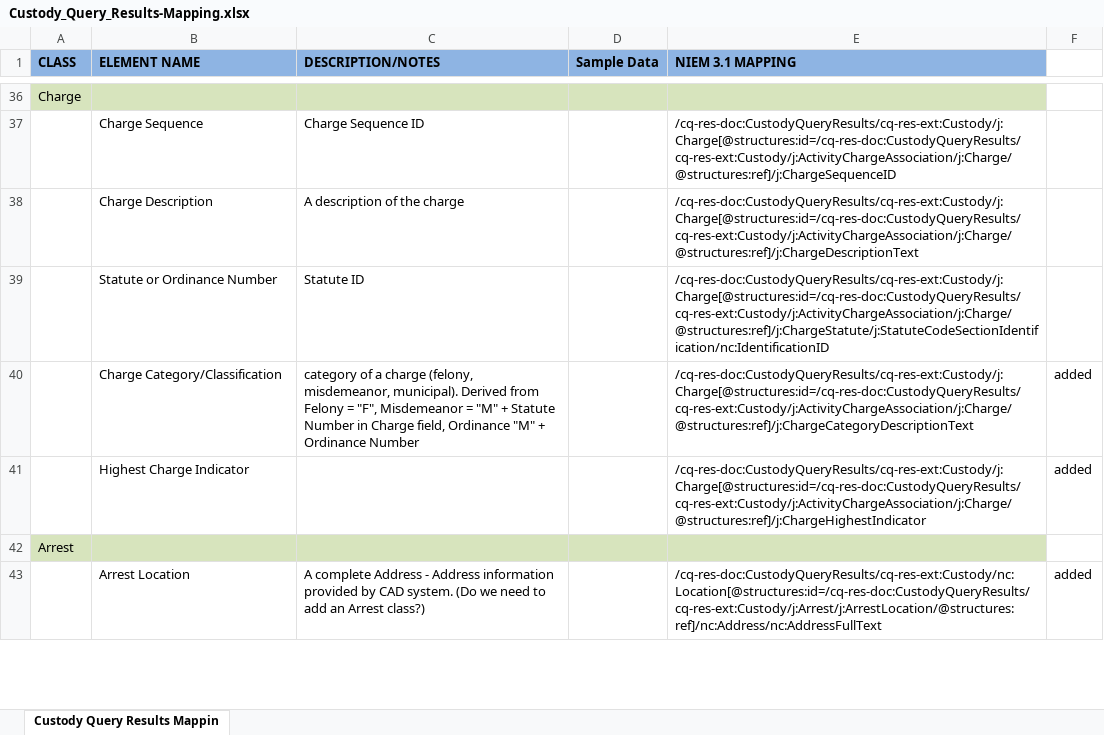
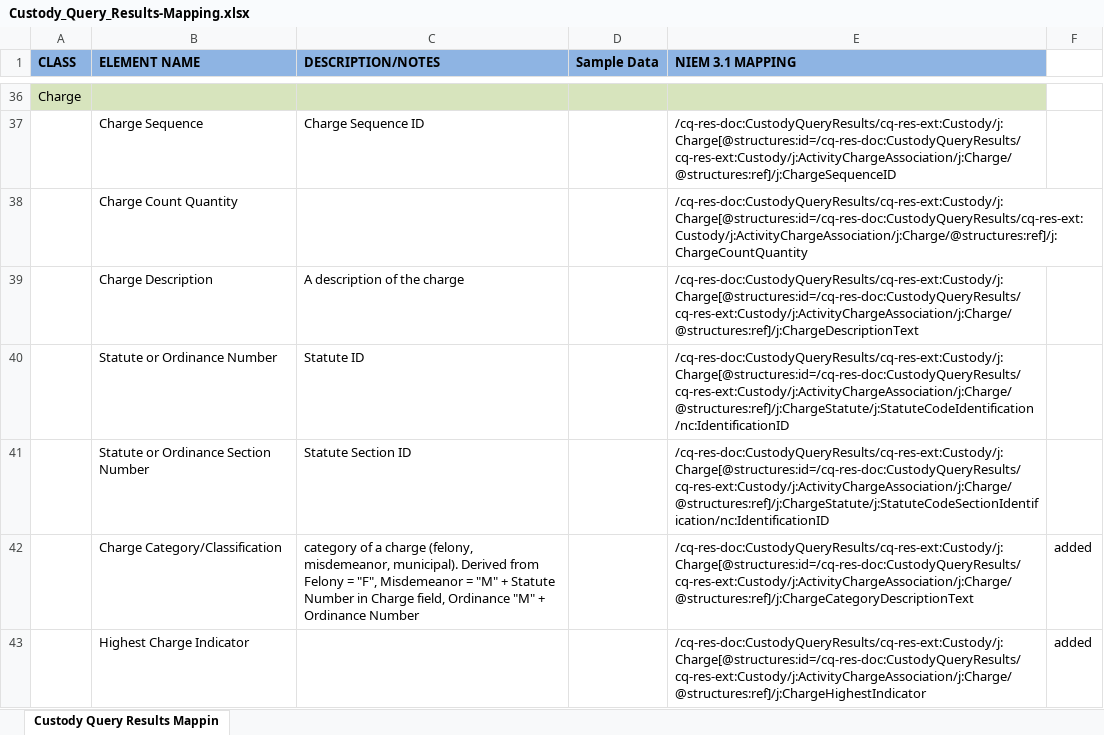
Before and after one commit to scottj7486/main, an Excel workbook: shared/ojb-resources-common/src/main/resources/ssp/Custody_Query_Results/artifacts/service_model/information_model/IEPD/documentation/Custody_Query_Results-Mapping.xlsx, sheet Custody Query Results Mappin, drawn as a sheet; only a part is shown, gaps mark what is left out; the shorter side is filled out with more unchanged rows; values as stored, in another font and other column widths than the file's, no borders; addresses are those after the commit; the diff names each change by its address in the sheet, - before the commit and + after, or states it on an @@ line.

Commit message:
Updated Custody Search Results and Custody Query Results.  Added missing elements so that all "search" results appear in "query" results.

```diff
--- a/shared/ojb-resources-common/src/main/resources/ssp/Custody_Query_Results/artifacts/service_model/information_model/IEPD/documentation/Custody_Query_Results-Mapping.xlsx (sheet Custody Query Results Mappin)
+++ b/shared/ojb-resources-common/src/main/resources/ssp/Custody_Query_Results/artifacts/service_model/information_model/IEPD/documentation/Custody_Query_Results-Mapping.xlsx (sheet Custody Query Results Mappin)
+row 38:  | Charge Count Quantity |  |  | /cq-res-doc:CustodyQueryResults/cq-res-ext:Custody/j:Charge[@structures:id=/cq-res-doc:CustodyQueryResults/cq-res-ext:Custody/j:ActivityChargeAssociation/j:Charge/@structures:ref]/j:ChargeCountQuantity
-E40 (NIEM 3.1 MAPPING): /cq-res-doc:CustodyQueryResults/cq-res-ext:Custody/j:Charge[@structures:id=/cq-res-doc:CustodyQueryResults/cq-res-ext:Custody/j:ActivityChargeAssociation/j:Charge/@structures:ref]/j:ChargeStatute/j:StatuteCodeSectionIdentification/nc:IdentificationID
+E40 (NIEM 3.1 MAPPING): /cq-res-doc:CustodyQueryResults/cq-res-ext:Custody/j:Charge[@structures:id=/cq-res-doc:CustodyQueryResults/cq-res-ext:Custody/j:ActivityChargeAssociation/j:Charge/@structures:ref]/j:ChargeStatute/j:StatuteCodeIdentification/nc:IdentificationID
+row 41:  | Statute or Ordinance Section Number | Statute Section ID |  | /cq-res-doc:CustodyQueryResults/cq-res-ext:Custody/j:Charge[@structures:id=/cq-res-doc:CustodyQueryResults/cq-res-ext:Custody/j:ActivityChargeAssociation/j:Charge/@structures:ref]/j:ChargeStatute/j:StatuteCodeSectionIdentification/nc:IdentificationID
```
Also changed, not shown: shared/ojb-resources-common/src/main/resources/ssp/Custody_Search_Results/artifacts/service_model/information_model/IEPD/documentation/Custody_Search_Results-Mapping.xlsx, 9 other files.
